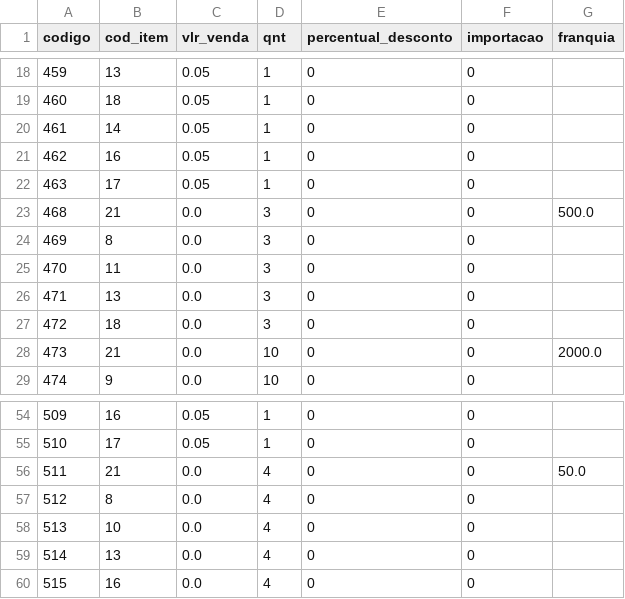
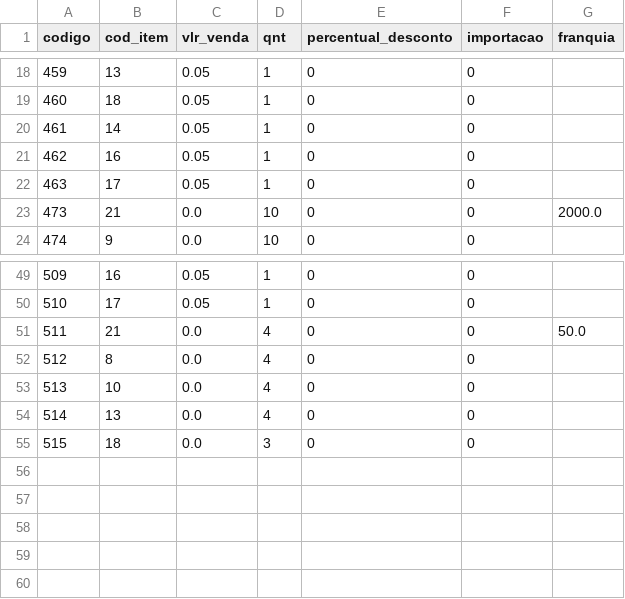
Before and after one commit to leandr0s/pulsar_app, a CSV file: data/param_itens.csv, drawn as a sheet; only a part is shown, gaps mark what is left out.

```diff
--- a/data/param_itens.csv
+++ b/data/param_itens.csv
@@ -22,7 +22,2 @@ codigo;cod_item;vlr_venda;qnt;percentual_desconto;importacao;franquia
 463;17;0.05;1;0;0;
-468;21;0.0;3;0;0;500.0
-469;8;0.0;3;0;0;
-470;11;0.0;3;0;0;
-471;13;0.0;3;0;0;
-472;18;0.0;3;0;0;
 473;21;0.0;10;0;0;2000.0
@@ -59,2 +54,2 @@ codigo;cod_item;vlr_venda;qnt;percentual_desconto;importacao;franquia
 514;13;0.0;4;0;0;
-515;16;0.0;4;0;0;
+515;18;0.0;3;0;0;
```
Also changed, not shown: data/grp_itens_prf.csv, data/log_precificacao.csv, 4 other files.
